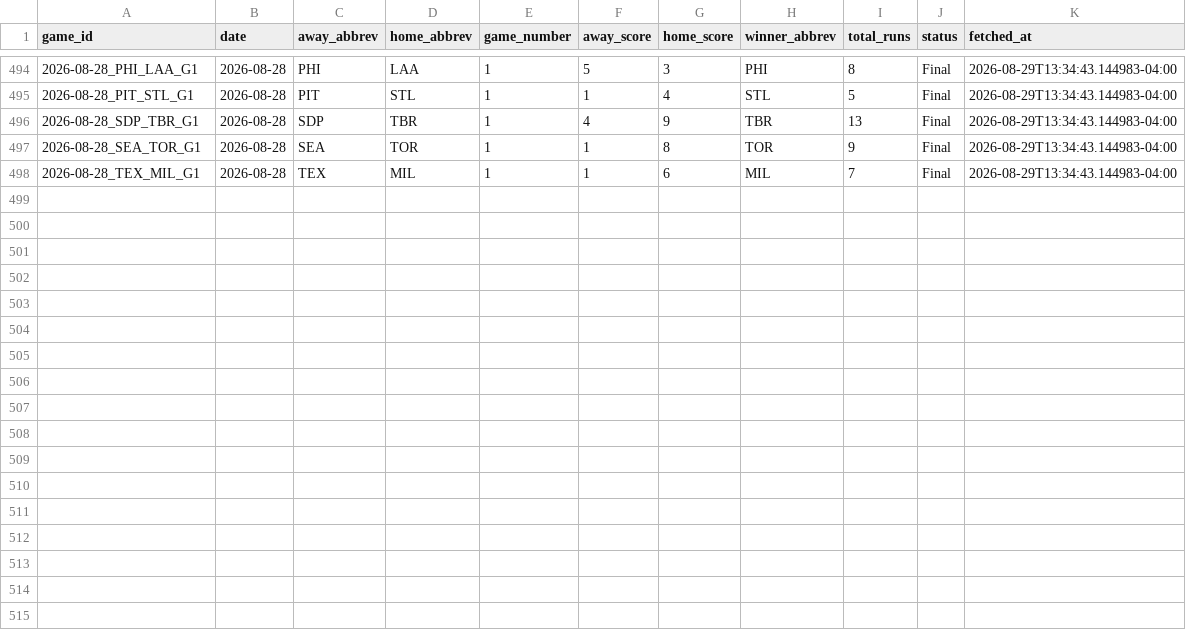
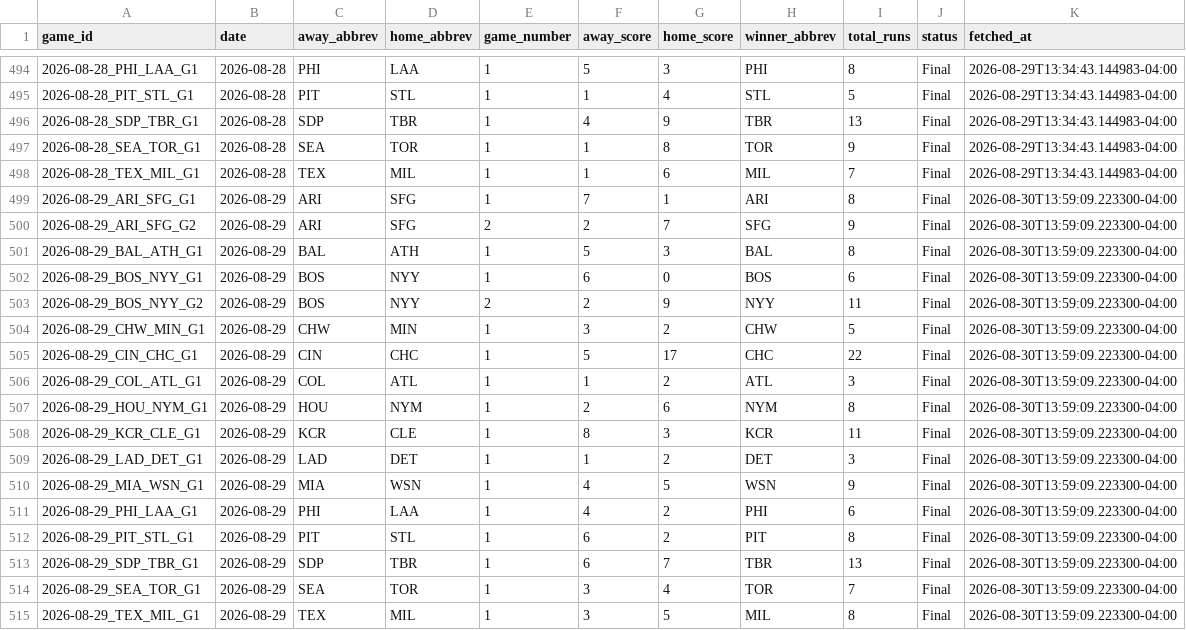
Before and after one commit to hobbescodez/sports, a CSV file: sports/mlb/data/results_log.csv, drawn as a sheet; only a part is shown, gaps mark what is left out; the diff names each change by its address in the sheet, - before the commit and + after, or states it on an @@ line.

```diff
--- a/sports/mlb/data/results_log.csv
+++ b/sports/mlb/data/results_log.csv
+row 499: 2026-08-29_ARI_SFG_G1 | 2026-08-29 | ARI | SFG | 1 | 7 | 1 | ARI | 8 | Final | 2026-08-30T13:59:09.223300-04:00
+row 500: 2026-08-29_ARI_SFG_G2 | 2026-08-29 | ARI | SFG | 2 | 2 | 7 | SFG | 9 | Final | 2026-08-30T13:59:09.223300-04:00
+row 501: 2026-08-29_BAL_ATH_G1 | 2026-08-29 | BAL | ATH | 1 | 5 | 3 | BAL | 8 | Final | 2026-08-30T13:59:09.223300-04:00
+row 502: 2026-08-29_BOS_NYY_G1 | 2026-08-29 | BOS | NYY | 1 | 6 | 0 | BOS | 6 | Final | 2026-08-30T13:59:09.223300-04:00
+row 503: 2026-08-29_BOS_NYY_G2 | 2026-08-29 | BOS | NYY | 2 | 2 | 9 | NYY | 11 | Final | 2026-08-30T13:59:09.223300-04:00
+row 504: 2026-08-29_CHW_MIN_G1 | 2026-08-29 | CHW | MIN | 1 | 3 | 2 | CHW | 5 | Final | 2026-08-30T13:59:09.223300-04:00
+row 505: 2026-08-29_CIN_CHC_G1 | 2026-08-29 | CIN | CHC | 1 | 5 | 17 | CHC | 22 | Final | 2026-08-30T13:59:09.223300-04:00
+row 506: 2026-08-29_COL_ATL_G1 | 2026-08-29 | COL | ATL | 1 | 1 | 2 | ATL | 3 | Final | 2026-08-30T13:59:09.223300-04:00
+row 507: 2026-08-29_HOU_NYM_G1 | 2026-08-29 | HOU | NYM | 1 | 2 | 6 | NYM | 8 | Final | 2026-08-30T13:59:09.223300-04:00
+row 508: 2026-08-29_KCR_CLE_G1 | 2026-08-29 | KCR | CLE | 1 | 8 | 3 | KCR | 11 | Final | 2026-08-30T13:59:09.223300-04:00
+row 509: 2026-08-29_LAD_DET_G1 | 2026-08-29 | LAD | DET | 1 | 1 | 2 | DET | 3 | Final | 2026-08-30T13:59:09.223300-04:00
+row 510: 2026-08-29_MIA_WSN_G1 | 2026-08-29 | MIA | WSN | 1 | 4 | 5 | WSN | 9 | Final | 2026-08-30T13:59:09.223300-04:00
+row 511: 2026-08-29_PHI_LAA_G1 | 2026-08-29 | PHI | LAA | 1 | 4 | 2 | PHI | 6 | Final | 2026-08-30T13:59:09.223300-04:00
+row 512: 2026-08-29_PIT_STL_G1 | 2026-08-29 | PIT | STL | 1 | 6 | 2 | PIT | 8 | Final | 2026-08-30T13:59:09.223300-04:00
+row 513: 2026-08-29_SDP_TBR_G1 | 2026-08-29 | SDP | TBR | 1 | 6 | 7 | TBR | 13 | Final | 2026-08-30T13:59:09.223300-04:00
+row 514: 2026-08-29_SEA_TOR_G1 | 2026-08-29 | SEA | TOR | 1 | 3 | 4 | TOR | 7 | Final | 2026-08-30T13:59:09.223300-04:00
+row 515: 2026-08-29_TEX_MIL_G1 | 2026-08-29 | TEX | MIL | 1 | 3 | 5 | MIL | 8 | Final | 2026-08-30T13:59:09.223300-04:00
```
Also changed, not shown: sports/mlb/data/predictions_log.csv, 2 other files.
